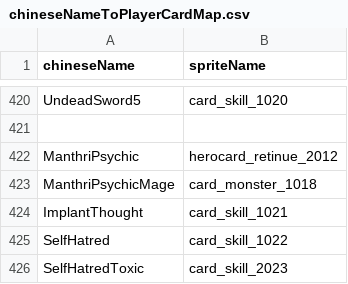
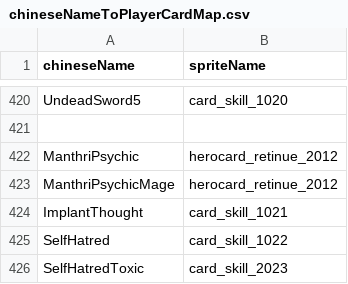
Before and after one commit to geyou233/LandOfExile2, a CSV file: Assets/Resources/csv/chineseNameToPlayerCardMap.csv, drawn as a sheet; only a part is shown, gaps mark what is left out.

Commit message:
怪物卡牌图标配置修改

```diff
--- a/Assets/Resources/csv/chineseNameToPlayerCardMap.csv
+++ b/Assets/Resources/csv/chineseNameToPlayerCardMap.csv
@@ -422,3 +422,3 @@ UndeadSword5,card_skill_1020
 ManthriPsychic,herocard_retinue_2012
-ManthriPsychicMage,card_monster_1018
+ManthriPsychicMage,herocard_retinue_2012
 ImplantThought,card_skill_1021
```
